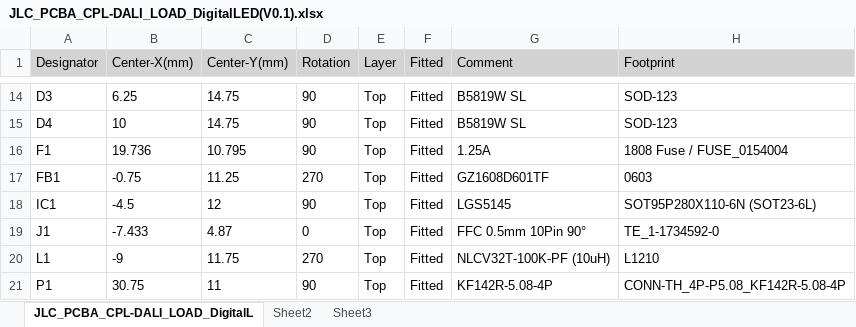
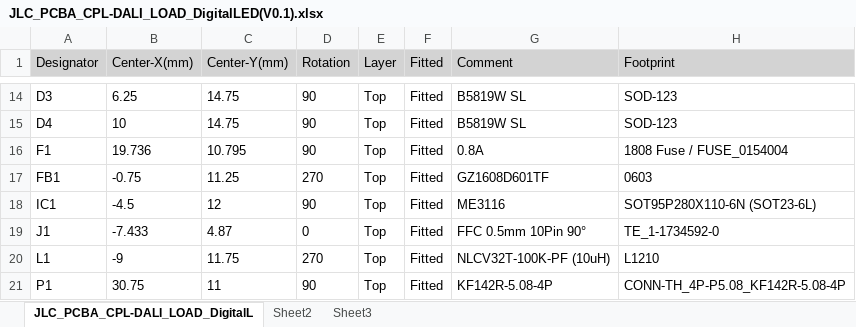
Before and after one commit to cad435/OpenDALI_EVG, an Excel workbook: Hardware/DALI_Load_250W_DigitalLED/JLC_PCBA_CPL-DALI_LOAD_DigitalLED(V0.1).xlsx, sheet JLC_PCBA_CPL-DALI_LOAD_DigitalL, drawn as a sheet; only a part is shown, gaps mark what is left out; values as stored, in another font and other column widths than the file's, no borders; the diff names each change by its address in the sheet, - before the commit and + after, or states it on an @@ line.

```diff
--- a/Hardware/DALI_Load_250W_DigitalLED/JLC_PCBA_CPL-DALI_LOAD_DigitalLED(V0.1).xlsx (sheet JLC_PCBA_CPL-DALI_LOAD_DigitalL)
+++ b/Hardware/DALI_Load_250W_DigitalLED/JLC_PCBA_CPL-DALI_LOAD_DigitalLED(V0.1).xlsx (sheet JLC_PCBA_CPL-DALI_LOAD_DigitalL)
-G16 (Comment): 1.25A
+G16 (Comment): 0.8A
-G18 (Comment): LGS5145
+G18 (Comment): ME3116
```
Also changed, not shown: Hardware/DALI_Load_250W_DigitalLED/JLC_PCBA_BOM-DALI_LOAD_DigitalLED(V0.1).xlsx, 8 other files.
